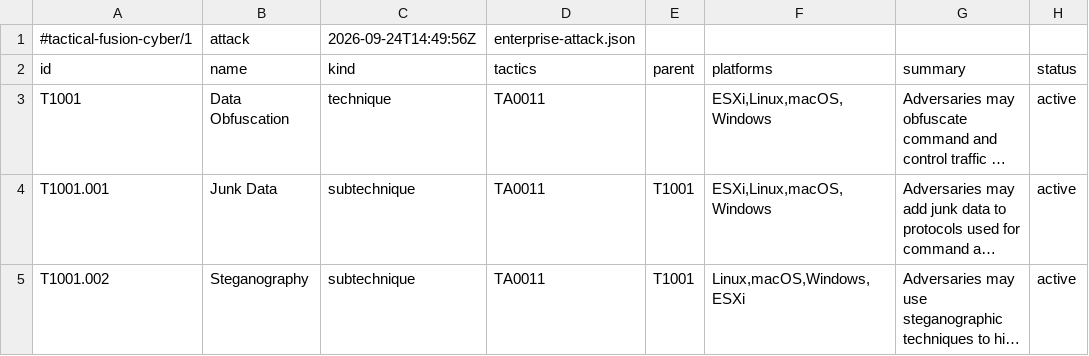
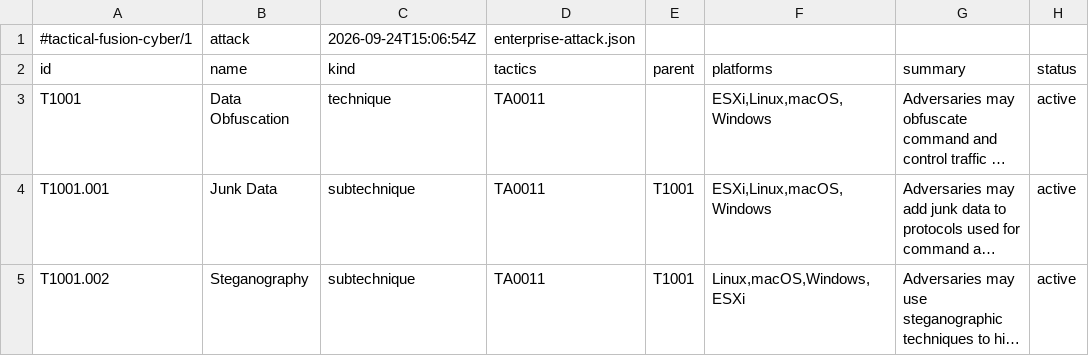
Before and after one commit to MattermostFederal/mattermost-plugin-tactical-fusion, a TSV file: server/decorators/cyber/data/attack.tsv, drawn as a sheet; only a part is shown; long unchanged cells end in …; the diff names each change by its address in the sheet, - before the commit and + after, or states it on an @@ line.

```diff
--- a/server/decorators/cyber/data/attack.tsv
+++ b/server/decorators/cyber/data/attack.tsv
-C1 (kind): 2026-09-24T14:49:56Z
+C1 (kind): 2026-09-24T15:06:54Z
```
Also changed, not shown: assets/cyber/advisory.tsv, assets/cyber/capec.tsv, 8 other files.
